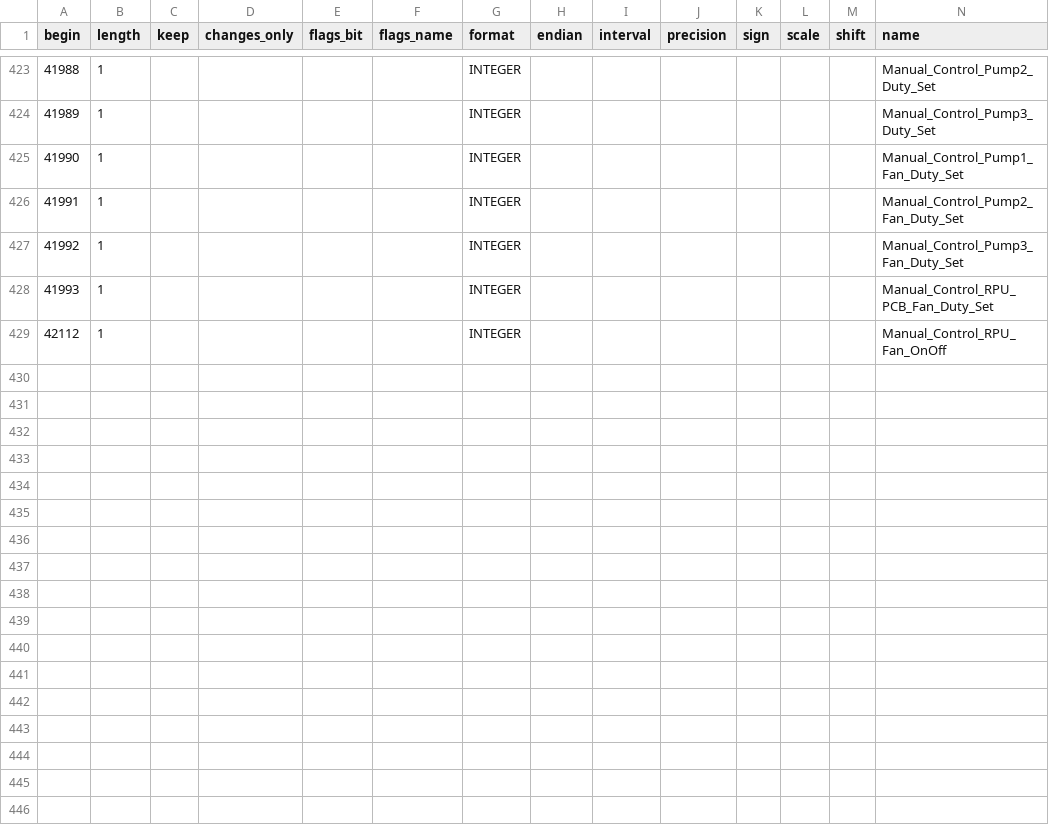
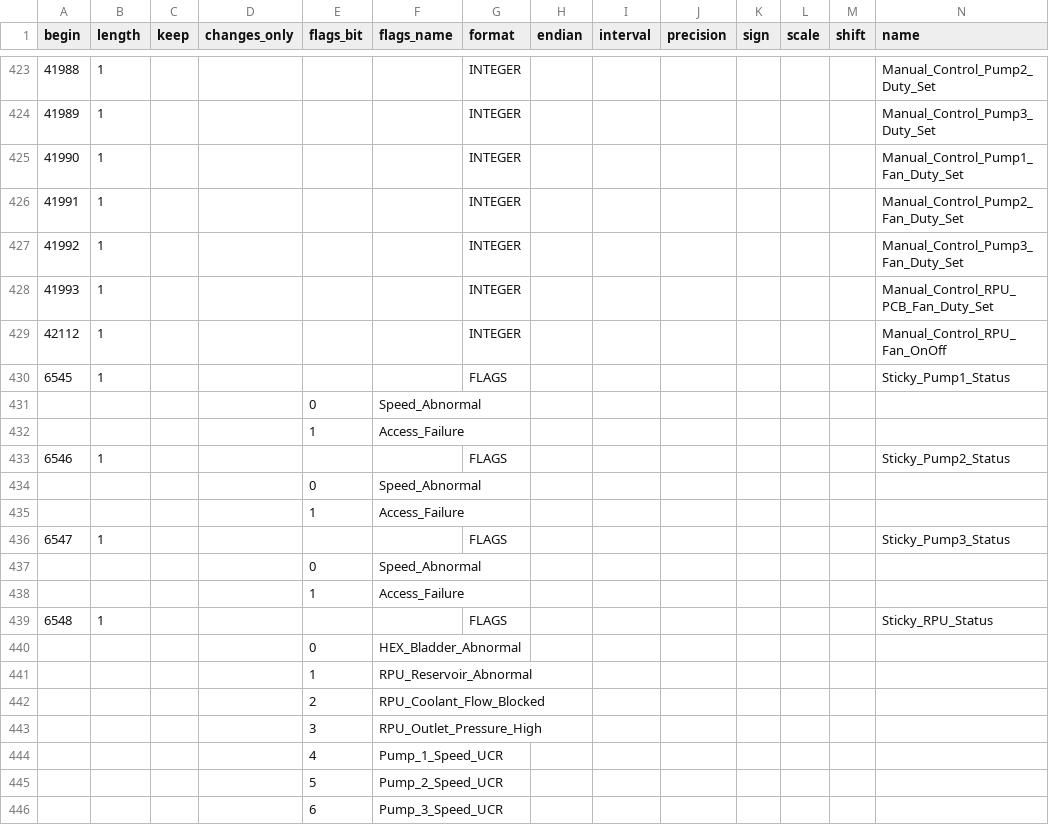
Before and after one commit to facebook/openbmc, a CSV file: common/recipes-core/rackmon2/rackmon/configs/register_map/csv/orv3_rpu.csv, drawn as a sheet; only a part is shown, gaps mark what is left out; rows hold the shown columns only; the diff names each change by its address in the sheet, - before the commit and + after, or states it on an @@ line.

```diff
--- a/common/recipes-core/rackmon2/rackmon/configs/register_map/csv/orv3_rpu.csv
+++ b/common/recipes-core/rackmon2/rackmon/configs/register_map/csv/orv3_rpu.csv
+row 430: 6545 | 1 |  |  |  |  | FLAGS |  |  |  |  |  |  | Sticky_Pump1_Status
+row 431:  |  |  |  | 0 | Speed_Abnormal
+row 432:  |  |  |  | 1 | Access_Failure
+row 433: 6546 | 1 |  |  |  |  | FLAGS |  |  |  |  |  |  | Sticky_Pump2_Status
+row 434:  |  |  |  | 0 | Speed_Abnormal
+row 435:  |  |  |  | 1 | Access_Failure
+row 436: 6547 | 1 |  |  |  |  | FLAGS |  |  |  |  |  |  | Sticky_Pump3_Status
+row 437:  |  |  |  | 0 | Speed_Abnormal
+row 438:  |  |  |  | 1 | Access_Failure
+row 439: 6548 | 1 |  |  |  |  | FLAGS |  |  |  |  |  |  | Sticky_RPU_Status
+row 440:  |  |  |  | 0 | HEX_Bladder_Abnormal
+row 441:  |  |  |  | 1 | RPU_Reservoir_Abnormal
+row 442:  |  |  |  | 2 | RPU_Coolant_Flow_Blocked
+row 443:  |  |  |  | 3 | RPU_Outlet_Pressure_High
+row 444:  |  |  |  | 4 | Pump_1_Speed_UCR
+row 445:  |  |  |  | 5 | Pump_2_Speed_UCR
+row 446:  |  |  |  | 6 | Pump_3_Speed_UCR
```
Also changed, not shown: 1 other file.
